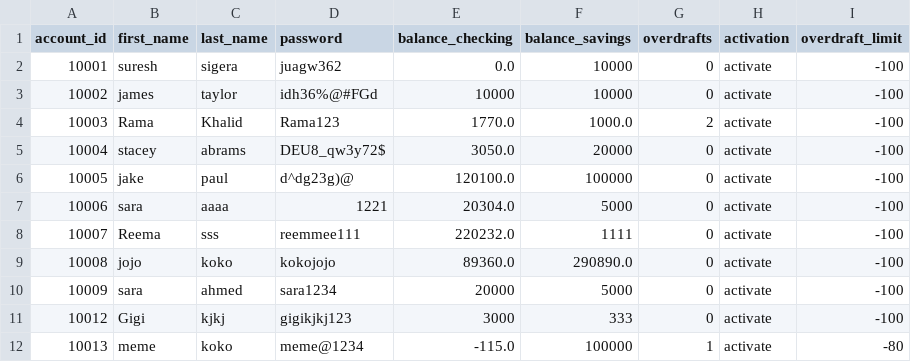
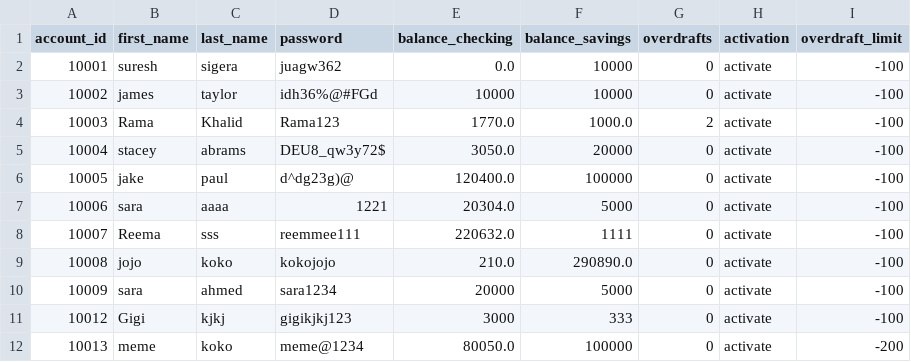
Before and after one commit to RamaKhalid/Banking-System, a CSV file: bank.csv, drawn as a sheet.

```diff
--- a/bank.csv
+++ b/bank.csv
@@ -5,8 +5,8 @@ account_id,first_name,last_name,password,balance_checking,balance_savings,overdr
 10004,stacey,abrams,DEU8_qw3y72$,3050.0,20000,0,activate,-100
-10005,jake,paul,d^dg23g)@,120100.0,100000,0,activate,-100
+10005,jake,paul,d^dg23g)@,120400.0,100000,0,activate,-100
 10006,sara,aaaa,1221,20304.0,5000,0,activate,-100
-10007,Reema,sss,reemmee111,220232.0,1111,0,activate,-100
-10008,jojo,koko,kokojojo,89360.0,290890.0,0,activate,-100
+10007,Reema,sss,reemmee111,220632.0,1111,0,activate,-100
+10008,jojo,koko,kokojojo,210.0,290890.0,0,activate,-100
 10009,sara,ahmed,sara1234,20000,5000,0,activate,-100
 10012,Gigi,kjkj,gigikjkj123,3000,333,0,activate,-100
-10013,meme,koko,meme@1234,-115.0,100000,1,activate,-80
+10013,meme,koko,meme@1234,80050.0,100000,0,activate,-200
```
Also changed, not shown: 3 other files.
